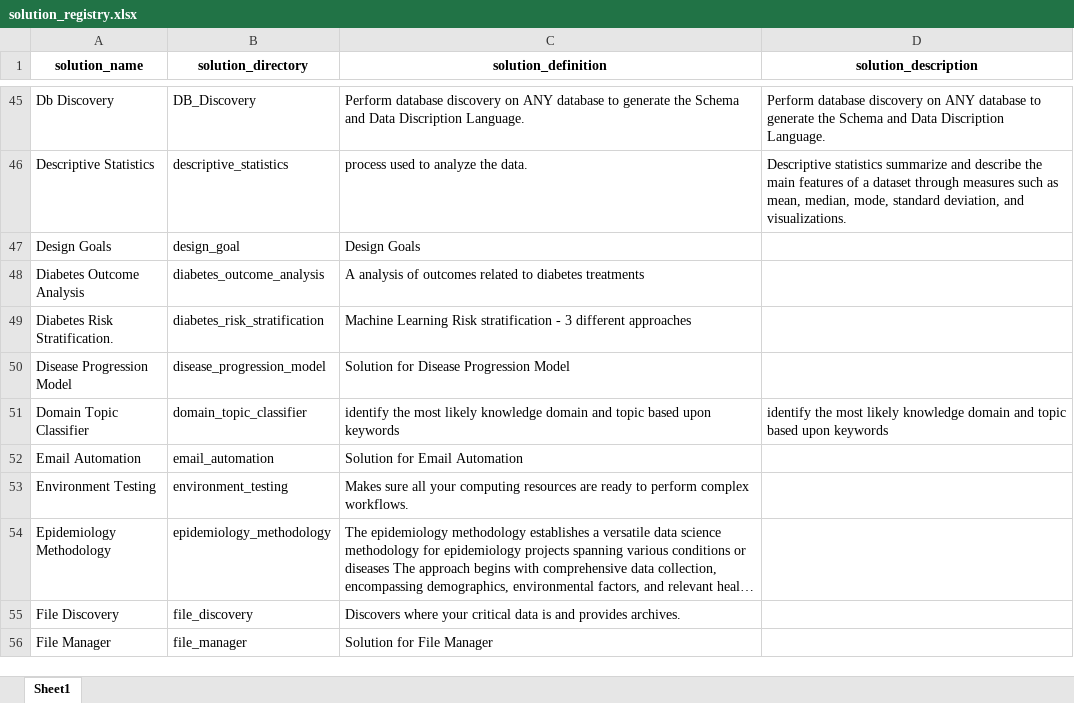
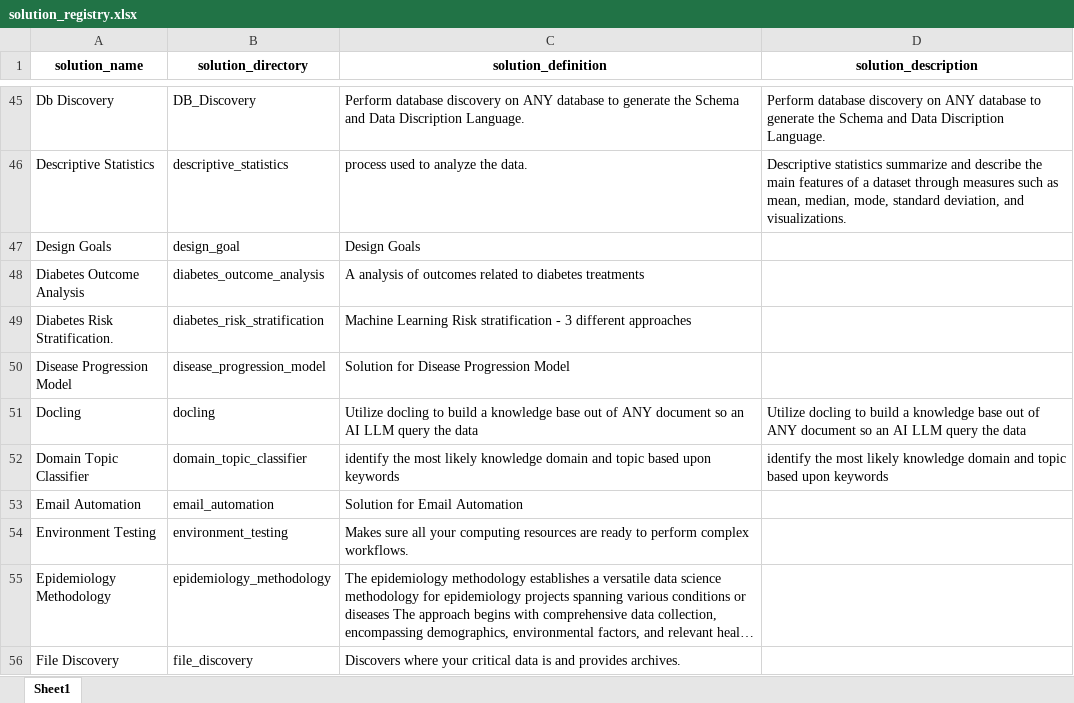
Before and after one commit to JoeEberle/solution_registry, an Excel workbook: solution_registry.xlsx, sheet Sheet1, drawn as a sheet; only a part is shown, gaps mark what is left out; the shorter side is filled out with more unchanged rows; long unchanged cells end in …; values as stored, in another font and other column widths than the file's, no borders; the diff names each change by its address in the sheet, - before the commit and + after, or states it on an @@ line.

```diff
--- a/solution_registry.xlsx (sheet Sheet1)
+++ b/solution_registry.xlsx (sheet Sheet1)
+row 51: Docling | docling | Utilize docling to build a knowledge base out of ANY document so an AI LLM query the data | Utilize docling to build a knowledge base out of ANY document so an AI LLM query the data
```
Also changed, not shown: 2 other files.
